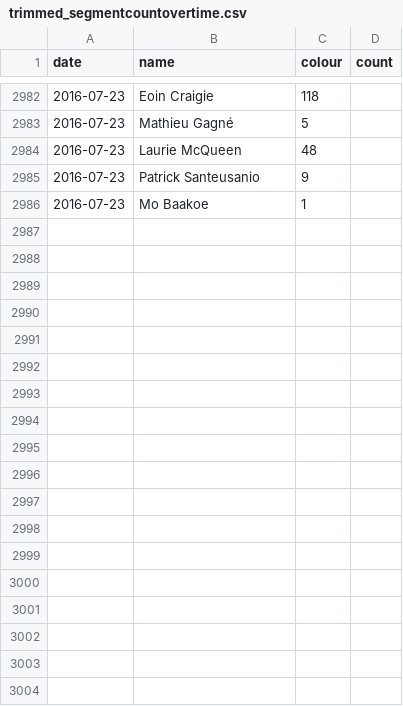
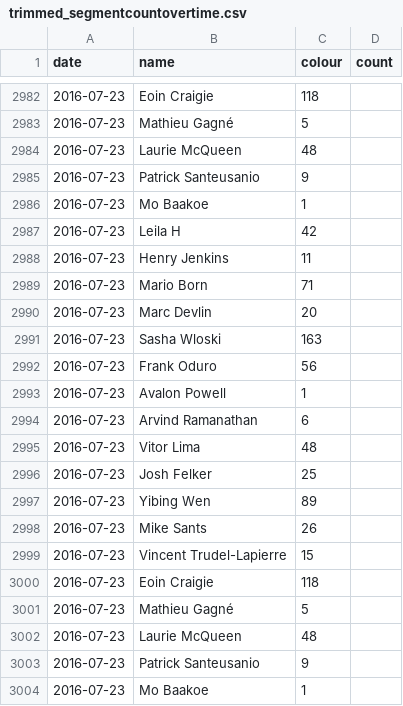
Before and after one commit to Josh2K/Josh2K.github.io, a CSV file: trimmed_segmentcountovertime.csv, drawn as a sheet; only a part is shown, gaps mark what is left out.

```diff
--- a/trimmed_segmentcountovertime.csv
+++ b/trimmed_segmentcountovertime.csv
@@ -2986 +2986,19 @@ date,name,colour,count
 2016-07-23,Mo Baakoe,1
+2016-07-23,Leila H,42
+2016-07-23,Henry Jenkins,11
+2016-07-23,Mario Born,71
+2016-07-23,Marc Devlin,20
+2016-07-23,Sasha Wloski,163
+2016-07-23,Frank Oduro,56
+2016-07-23,Avalon Powell,1
+2016-07-23,Arvind Ramanathan,6
+2016-07-23,Vitor Lima,48
+2016-07-23,Josh Felker,25
+2016-07-23,Yibing Wen,89
+2016-07-23,Mike Sants,26
+2016-07-23,Vincent Trudel-Lapierre,15
+2016-07-23,Eoin Craigie,118
+2016-07-23,Mathieu Gagné,5
+2016-07-23,Laurie McQueen,48
+2016-07-23,Patrick Santeusanio,9
+2016-07-23,Mo Baakoe,1
```
Also changed, not shown: segmentcountovertime.csv, 1 other file.
